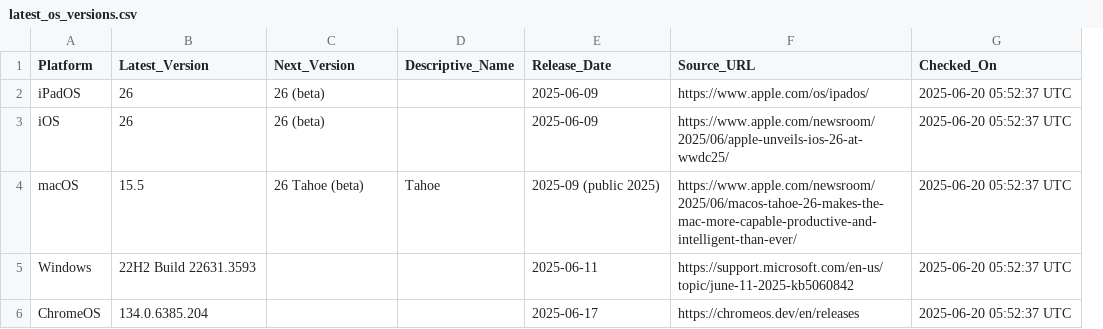
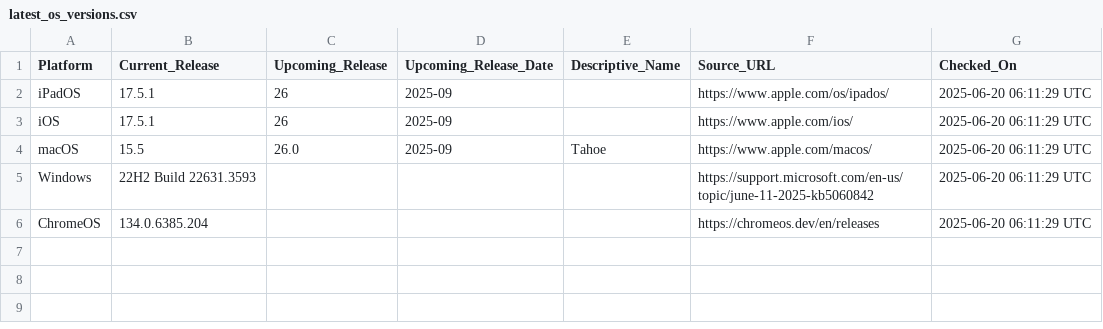
Before and after one commit to laineyyork-esa/os-version-tracker, a CSV file: latest_os_versions.csv, drawn as a sheet; removed rows and columns are numbered as before the commit, all else as after; the diff names each change by its address in the sheet, - before the commit and + after, or states it on an @@ line.

```diff
--- a/latest_os_versions.csv
+++ b/latest_os_versions.csv
+column D (Upcoming_Release_Date), rows 2-4: all 2025-09
-column E (Release_Date), rows 2-6: 2025-06-09 | 2025-06-09 | 2025-09 (public 2025) | 2025-06-11 | 2025-06-17
-B1: Latest_Version
+B1: Current_Release
-C1: Next_Version
+C1: Upcoming_Release
-B2:B3 (Current_Release): 26
+B2:B3 (Current_Release): 17.5.1
-C2:C3 (Upcoming_Release): 26 (beta)
+C2:C3 (Upcoming_Release): 26
-G2:G6 (Checked_On): 2025-06-20 05:52:37 UTC
+G2:G6 (Checked_On): 2025-06-20 06:11:29 UTC
-F3 (Source_URL): https://www.apple.com/newsroom/2025/06/apple-unveils-ios-26-at-wwdc25/
+F3 (Source_URL): https://www.apple.com/ios/
-C4 (Upcoming_Release): 26 Tahoe (beta)
+C4 (Upcoming_Release): 26.0
-F4 (Source_URL): https://www.apple.com/newsroom/2025/06/macos-tahoe-26-makes-the-mac-more-capable-productive-and-intelligent-than-ever/
+F4 (Source_URL): https://www.apple.com/macos/
```
